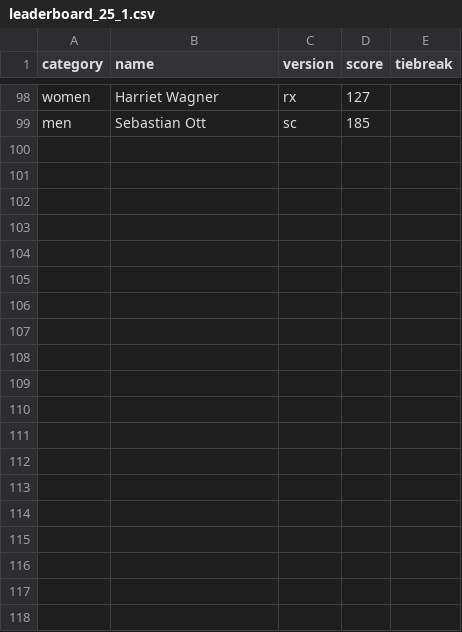
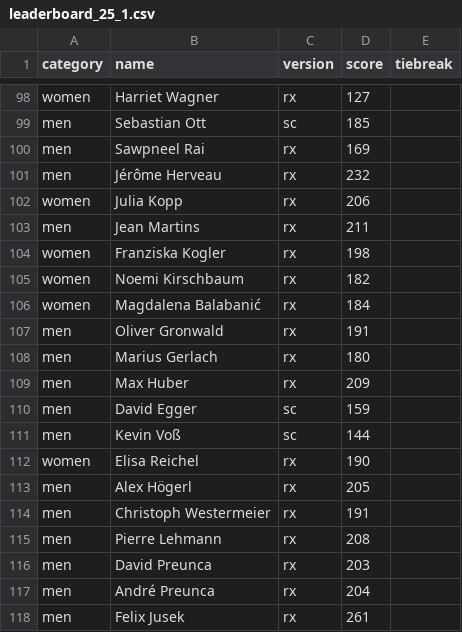
Before and after one commit to borislavdrag/cfmleaderboard, a CSV file: leaderboard_25_1.csv, drawn as a sheet; only a part is shown, gaps mark what is left out; the diff covers the shown part only; the diff names each change by its address in the sheet, - before the commit and + after, or states it on an @@ line.

Commit message:
leaderboard update

```diff
--- a/leaderboard_25_1.csv
+++ b/leaderboard_25_1.csv
+row 100: men | Sawpneel Rai | rx | 169
+row 101: men | Jérôme Herveau | rx | 232
+row 102: women | Julia Kopp | rx | 206
+row 103: men | Jean Martins | rx | 211
+row 104: women | Franziska Kogler | rx | 198
+row 105: women | Noemi Kirschbaum | rx | 182
+row 106: women | Magdalena Balabanić | rx | 184
+row 107: men | Oliver Gronwald | rx | 191
+row 108: men | Marius Gerlach | rx | 180
+row 109: men | Max Huber | rx | 209
+row 110: men | David Egger | sc | 159
+row 111: men | Kevin Voß | sc | 144
+row 112: women | Elisa Reichel | rx | 190
+row 113: men | Alex Högerl | rx | 205
+row 114: men | Christoph Westermeier | rx | 191
+row 115: men | Pierre Lehmann | rx | 208
+row 116: men | David Preunca | rx | 203
+row 117: men | André Preunca | rx | 204
+row 118: men | Felix Jusek | rx | 261
```
Also changed, not shown: 9 added rows elsewhere in this file.
